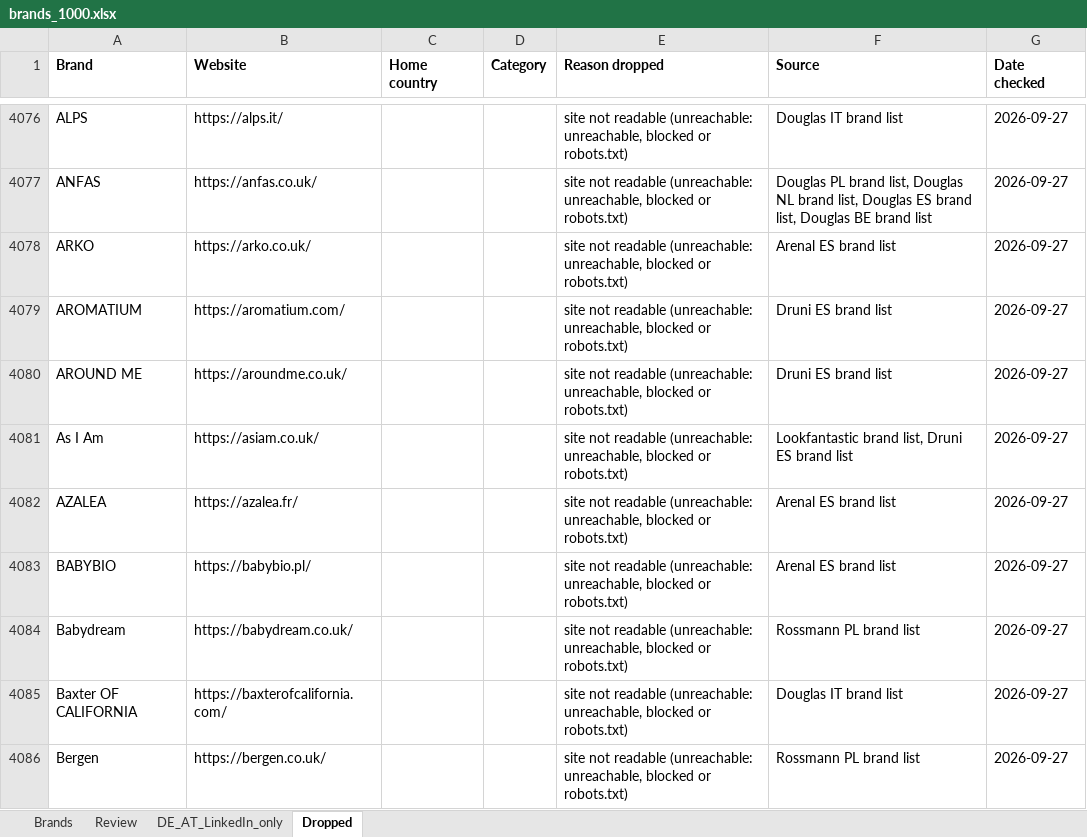
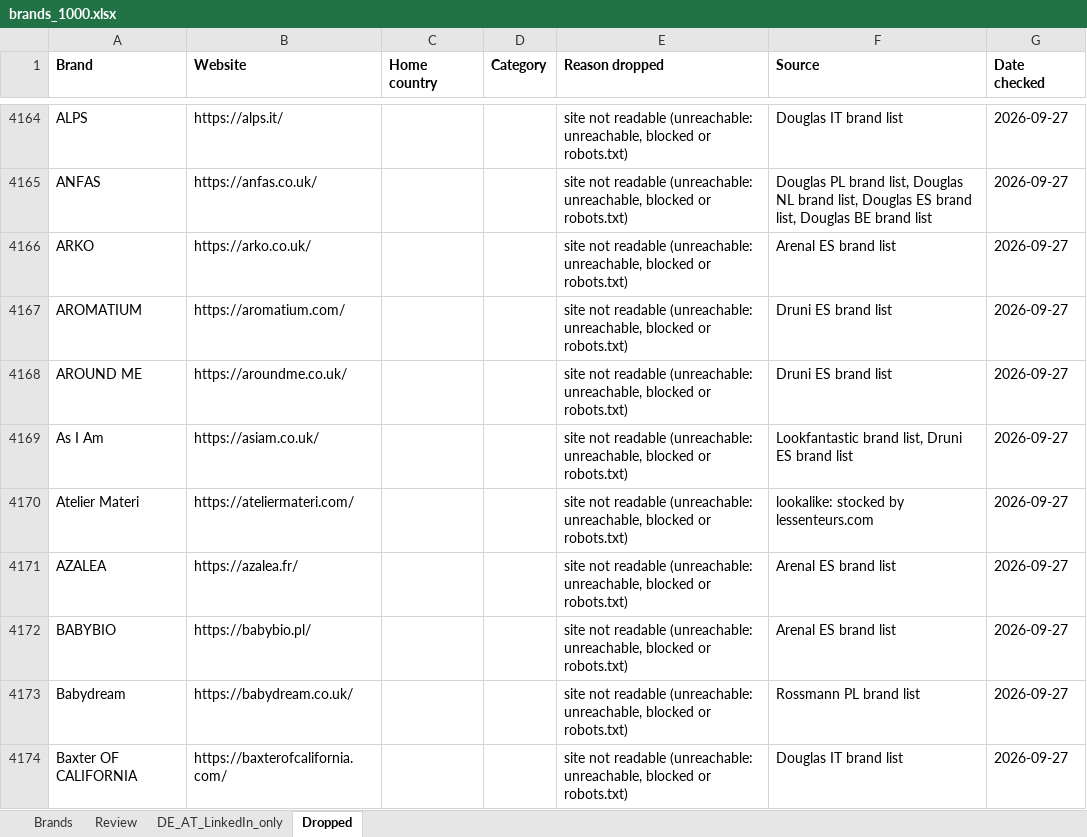
Before and after one commit to CryptoDarkShark/tiktok-shop-scraper, an Excel workbook: brands_1000.xlsx, sheet Dropped, drawn as a sheet; only a part is shown, gaps mark what is left out; the shorter side is filled out with more unchanged rows; values as stored, in another font and other column widths than the file's, no borders; the diff covers the shown part only; the diff names each change by its address in the sheet, - before the commit and + after, or states it on an @@ line.

```diff
--- a/brands_1000.xlsx (sheet Dropped)
+++ b/brands_1000.xlsx (sheet Dropped)
+row 4170: Atelier Materi | https://ateliermateri.com/ |  |  | site not readable (unreachable: unreachable, blocked or robots.txt) | lookalike: stocked by lessenteurs.com | 2026-09-27
```
Also changed, not shown: 90 added rows elsewhere in this sheet, sheet Review, sheet Brands, sheet DE_AT_LinkedIn_only.
